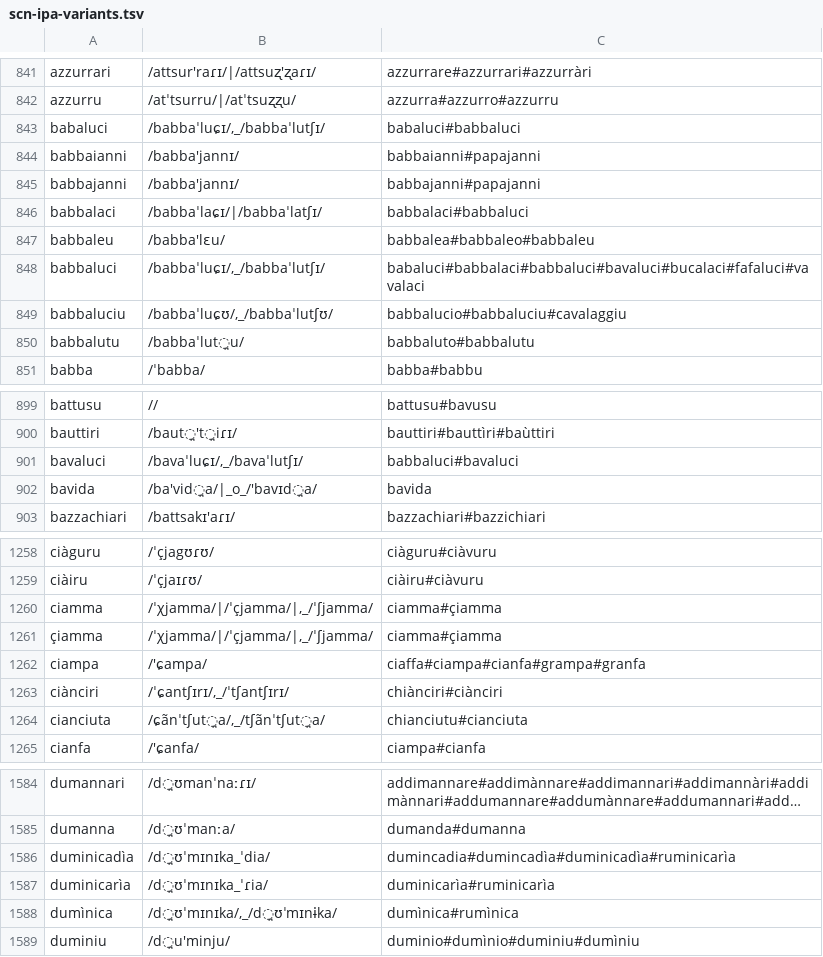
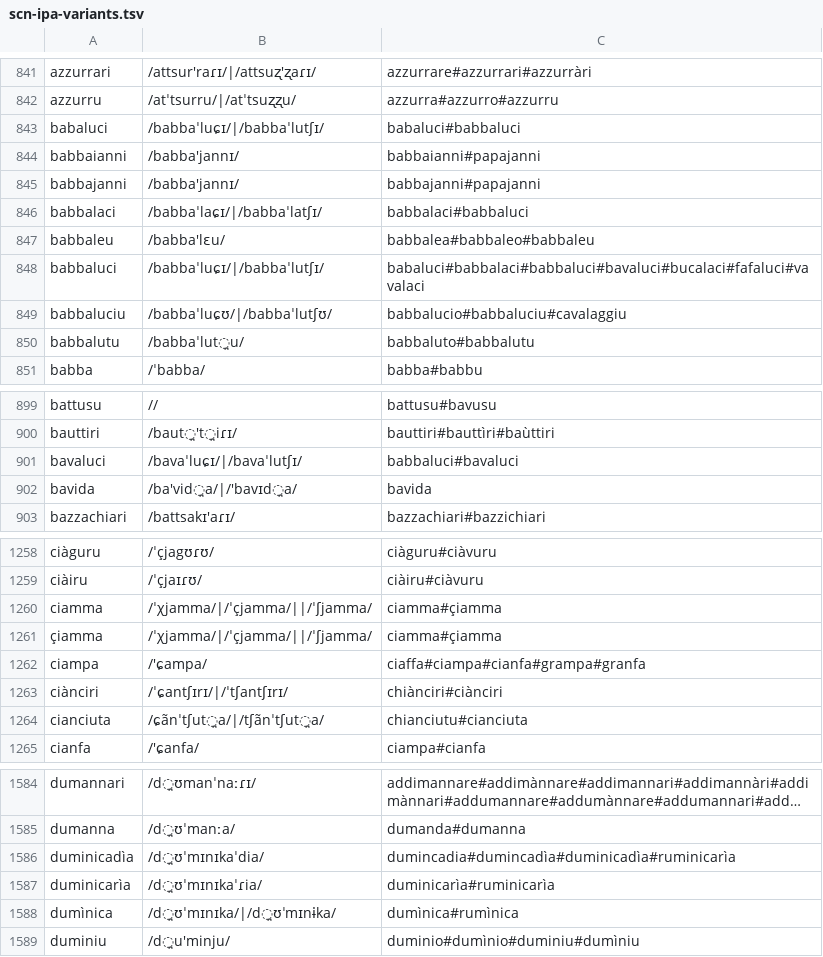
Before and after one commit to apertium/apertium-scn, a TSV file: dev/scn-ipa-variants.tsv, drawn as a sheet; only a part is shown, gaps mark what is left out; long unchanged cells end in …; the diff covers the shown part only; the diff names each change by its address in the sheet, - before the commit and + after, or states it on an @@ line.

```diff
--- a/dev/scn-ipa-variants.tsv
+++ b/dev/scn-ipa-variants.tsv
-B843: /babbaˈluɕɪ/,_/babbaˈlutʃɪ/
+B843: /babbaˈluɕɪ/|/babbaˈlutʃɪ/
-B848: /babbaˈluɕɪ/,_/babbaˈlutʃɪ/
+B848: /babbaˈluɕɪ/|/babbaˈlutʃɪ/
-B849: /babbaˈluɕʊ/,_/babbaˈlutʃʊ/
+B849: /babbaˈluɕʊ/|/babbaˈlutʃʊ/
-B901: /bavaˈluɕɪ/,_/bavaˈlutʃɪ/
+B901: /bavaˈluɕɪ/|/bavaˈlutʃɪ/
-B902: /ba'vid̪a/|_o_/'bavɪd̪a/
+B902: /ba'vid̪a/|/'bavɪd̪a/
-B1260:B1261: /ˈχjamma/|/ˈçjamma/|,_/ˈʃjamma/
+B1260:B1261: /ˈχjamma/|/ˈçjamma/||/ˈʃjamma/
-B1263: /ˈɕantʃɪrɪ/,_/ˈtʃantʃɪrɪ/
+B1263: /ˈɕantʃɪrɪ/|/ˈtʃantʃɪrɪ/
-B1264: /ɕãnˈtʃut̪a/,_/tʃãnˈtʃut̪a/
+B1264: /ɕãnˈtʃut̪a/|/tʃãnˈtʃut̪a/
-B1586: /d̪ʊˈmɪnɪka_ˈdia/
+B1586: /d̪ʊˈmɪnɪkaˈdia/
-B1587: /d̪ʊˈmɪnɪka_ˈɾia/
+B1587: /d̪ʊˈmɪnɪkaˈɾia/
-B1588: /d̪ʊˈmɪnɪka/,_/d̪ʊˈmɪnɨka/
+B1588: /d̪ʊˈmɪnɪka/|/d̪ʊˈmɪnɨka/
```
Also changed, not shown: 83 edited cells elsewhere in this file, 1 other file.
